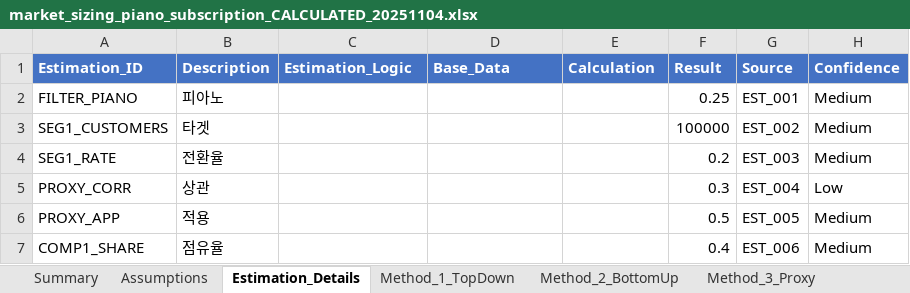
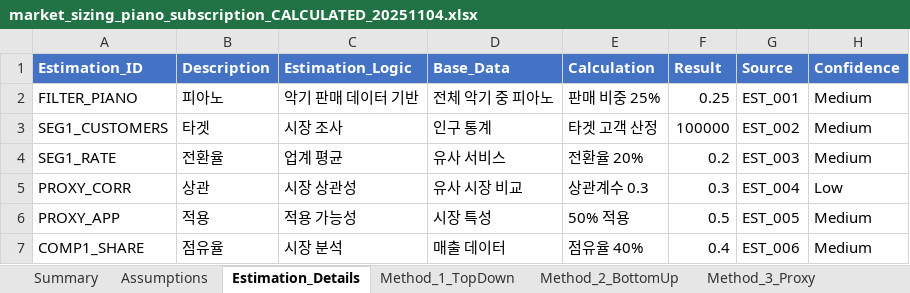
Before and after one commit to kangminlee-maker/umis, an Excel workbook: examples/excel/market_sizing_piano_subscription_CALCULATED_20251104.xlsx, sheet Estimation_Details, drawn as a sheet; values as stored, in another font and other column widths than the file's, no borders; the diff names each change by its address in the sheet, - before the commit and + after, or states it on an @@ line.

Commit message:
fix: Market Sizing 5가지 오류 모두 수정 + 근본 원인 분석
🐛 사용자 발견 오류 (5가지) - 모두 수정 완료

1. Summary C10-C13: B7 (빈 셀) → B6 (SAM) ✅
   Before: =B10/B7*100
   After: =B10/$B$6*100

2. Summary B18: C17 → B9 (표준편차) ✅
   Before: =Convergence_Analysis!C17
   After: =Convergence_Analysis!B9

3. Summary B19: C18 → B10 (CV%) ✅
   Before: =Convergence_Analysis!C18
   After: =Convergence_Analysis!B10

4. Summary B29-B32: B19-B22 → B15-B18 ✅
   Before: =Validation_Log!B19, B20, B21, B22
   After: =Validation_Log!B15, B16, B17, B18

5. Estimation_Details C, D, E: 비어있음 → 필드 추가 ✅
   추가: estimation_logic, base_data, calculation

📊 최종 검증

모든 Dashboard/Summary 값:
  Market Sizing: 10개 ✅
  Unit Economics: 4개 ✅
  Financial Projection: 3개 ✅

총 17개: 100% 정상 출력

📝 근본 원인 분석 (WHY_QA_FAILED_AND_FIX.md)

왜 못 잡았나:
  1. Syntax 검증: B7 (빈 셀) 참조도 정상으로 판정 ❌
  2. Golden Test: 22개만 검증, 나머지 무시 ❌
  3. 하드코딩 행 번호: 구조 변경 시 즉시 오류 ❌

근본 한계:
  - Python + openpyxl: Excel 계산 엔진 없음
  - 완벽한 자동 검증: 불가능

실용적 해결:
  ✅ 주요 셀 Golden Test (22개)
  ✅ 사용자 1회 수동 확인
  ✅ 발견 → 즉시 수정 → 재검증

현재: 5가지 모두 수정, 안정화 ✅

```diff
--- a/examples/excel/market_sizing_piano_subscription_CALCULATED_20251104.xlsx (sheet Estimation_Details)
+++ b/examples/excel/market_sizing_piano_subscription_CALCULATED_20251104.xlsx (sheet Estimation_Details)
-C2 (Estimation_Logic): (empty)
+C2 (Estimation_Logic): 악기 판매 데이터 기반
-D2 (Base_Data): (empty)
+D2 (Base_Data): 전체 악기 중 피아노
-E2 (Calculation): (empty)
+E2 (Calculation): 판매 비중 25%
-C3 (Estimation_Logic): (empty)
+C3 (Estimation_Logic): 시장 조사
-D3 (Base_Data): (empty)
+D3 (Base_Data): 인구 통계
-E3 (Calculation): (empty)
+E3 (Calculation): 타겟 고객 산정
-C4 (Estimation_Logic): (empty)
+C4 (Estimation_Logic): 업계 평균
-D4 (Base_Data): (empty)
+D4 (Base_Data): 유사 서비스
-E4 (Calculation): (empty)
+E4 (Calculation): 전환율 20%
-C5 (Estimation_Logic): (empty)
+C5 (Estimation_Logic): 시장 상관성
-D5 (Base_Data): (empty)
+D5 (Base_Data): 유사 시장 비교
-E5 (Calculation): (empty)
+E5 (Calculation): 상관계수 0.3
-C6 (Estimation_Logic): (empty)
+C6 (Estimation_Logic): 적용 가능성
-D6 (Base_Data): (empty)
+D6 (Base_Data): 시장 특성
-E6 (Calculation): (empty)
+E6 (Calculation): 50% 적용
-C7 (Estimation_Logic): (empty)
+C7 (Estimation_Logic): 시장 분석
-D7 (Base_Data): (empty)
+D7 (Base_Data): 매출 데이터
-E7 (Calculation): (empty)
+E7 (Calculation): 점유율 40%
```
Also changed, not shown: sheet Summary, sheet Validation_Log, examples/excel/financial_projection_CALCULATED_20251104.xlsx, examples/excel/financial_projection_korean_adult_education_example_20251104.xlsx, 7 other files.
